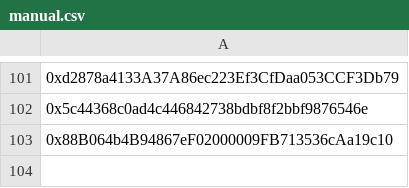
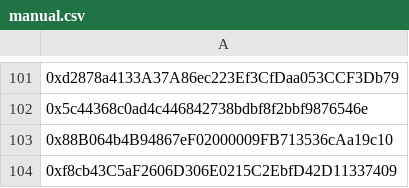
Before and after one commit to AngleProtocol/testers, a CSV file: sources/manual.csv, drawn as a sheet; only a part is shown, gaps mark what is left out.

Commit message:
feat: hugo address

```diff
--- a/sources/manual.csv
+++ b/sources/manual.csv
@@ -103 +103,2 @@
 0x88B064b4B94867eF02000009FB713536cAa19c10
+0xf8cb43C5aF2606D306E0215C2EbfD42D11337409
```
